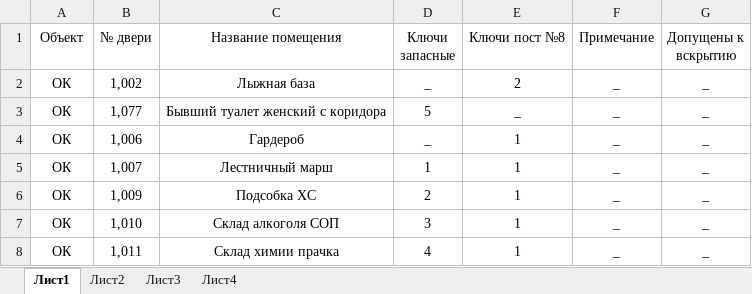
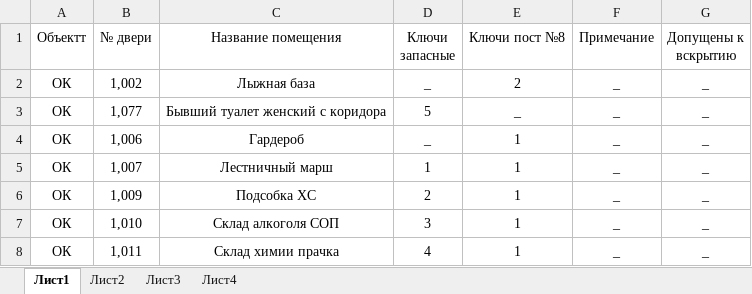
Before and after one commit to nbvtim/work, an Excel workbook: key.xlsx, sheet Лист1, drawn as a sheet; only a part is shown; values as stored, in another font and other column widths than the file's, no borders; the diff names each change by its address in the sheet, - before the commit and + after, or states it on an @@ line.

```diff
--- a/key.xlsx (sheet Лист1)
+++ b/key.xlsx (sheet Лист1)
-A1: Объект
+A1: Объектт
```
Also changed, not shown: 1 other file.
